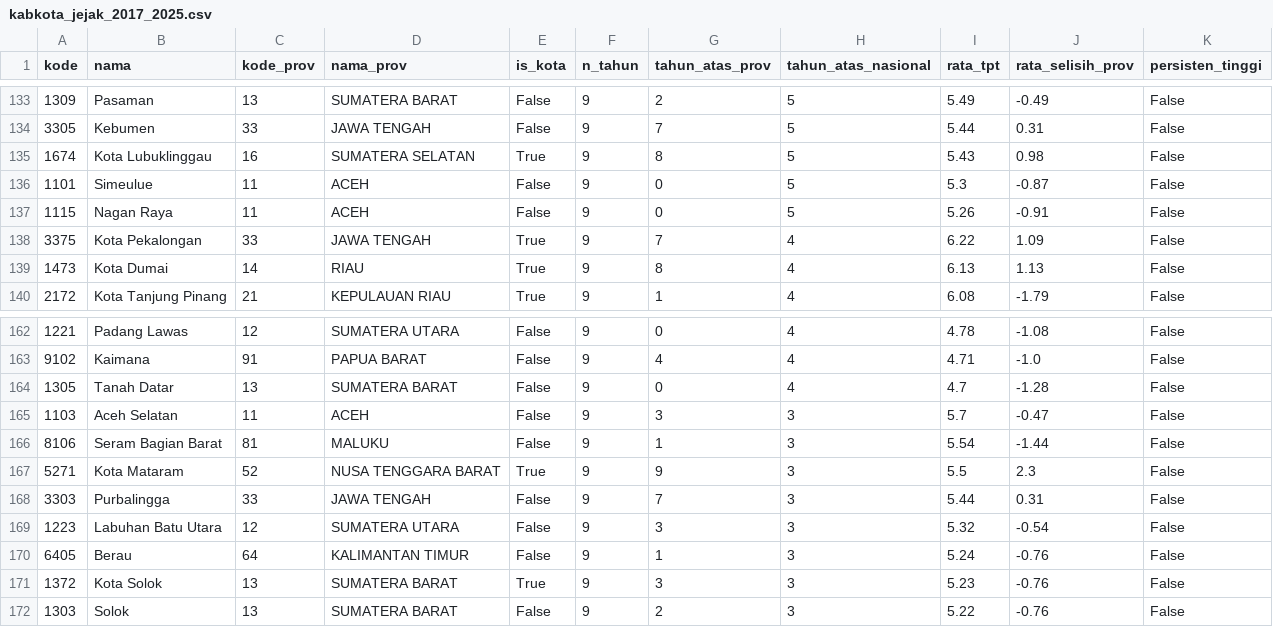
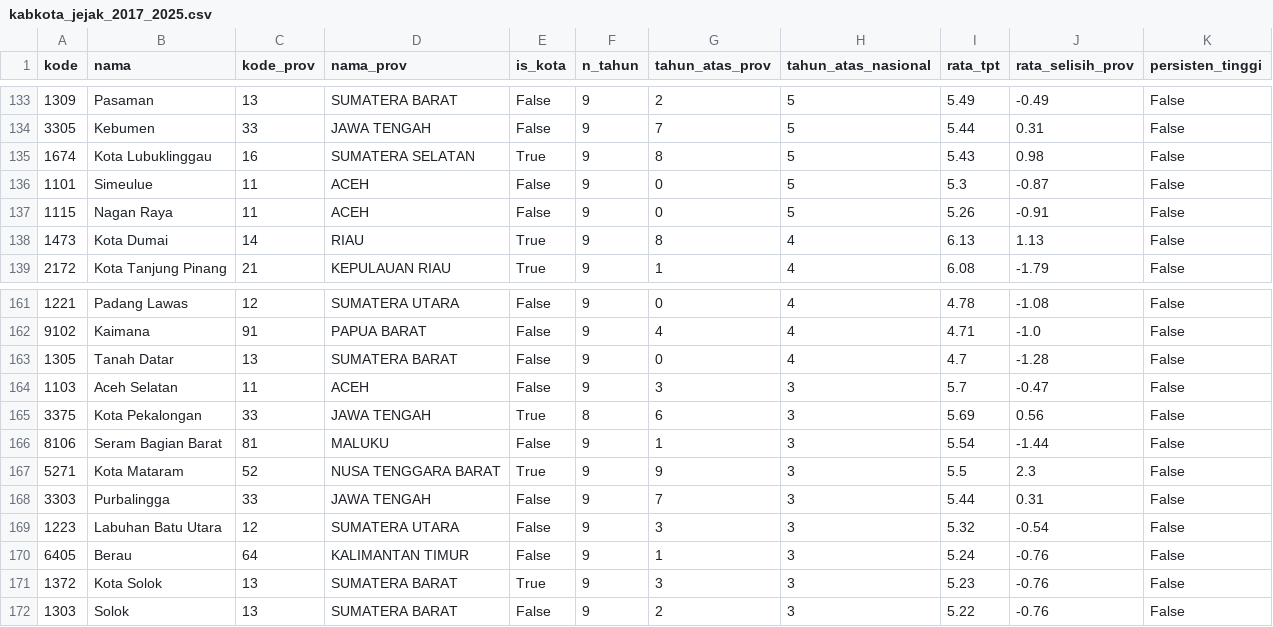
Before and after one commit to aditt24/dac-dataslayer4-tema4-paradoks-pengangguran, a CSV file: Processed_Dataset/v6/kabkota_jejak_2017_2025.csv, drawn as a sheet; only a part is shown, gaps mark what is left out; removed rows and columns are numbered as before the commit, all else as after; the diff names each change by its address in the sheet, - before the commit and + after, or states it on an @@ line.

Commit message:
Kembaran Provinsi (kNN), paket data Tableau, spesifikasi dashboard
- scripts/analisis_kembaran_v6.py: kNN k=3 kondisi 2018, stabilitas 0,82, lebih mirip dari acak p=0,001
- scripts/siapkan_tableau.py -> Processed_Dataset/tableau/t1-t6 (tile map, bobot slider, kembaran, kab/kota)
- docs/SPEK_DASHBOARD_TABLEAU.md: parameter, formula, palet, layout 1900x1100
- Kota Pekalongan 2017 dikosongkan (anomali sumber nasional vs BPS Jateng)

```diff
--- a/Processed_Dataset/v6/kabkota_jejak_2017_2025.csv
+++ b/Processed_Dataset/v6/kabkota_jejak_2017_2025.csv
-row 138: 3375 | Kota Pekalongan | 33 | JAWA TENGAH | True | 9 | 7 | 4 | 6.22 | 1.09 | False
+row 165: 3375 | Kota Pekalongan | 33 | JAWA TENGAH | True | 8 | 6 | 3 | 5.69 | 0.56 | False
```
Also changed, not shown: 15 other files.
